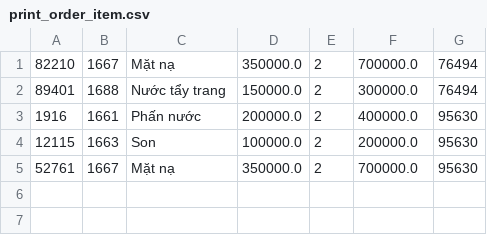
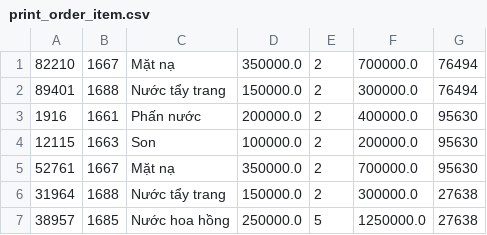
Before and after one commit to lthnhung99/Casestudy_2_Product_Management, a CSV file: Quan_ly_san_pham/src/main/java/data/print_order_item.csv, drawn as a sheet.

```diff
--- a/Quan_ly_san_pham/src/main/java/data/print_order_item.csv
+++ b/Quan_ly_san_pham/src/main/java/data/print_order_item.csv
@@ -5 +5,3 @@
 52761,1667,Mặt nạ,350000.0,2,700000.0,95630
+31964,1688,Nước tẩy trang,150000.0,2,300000.0,27638
+38957,1685,Nước hoa hồng,250000.0,5,1250000.0,27638
```
Also changed, not shown: Quan_ly_san_pham/src/main/java/data/product.csv, Quan_ly_san_pham/src/main/java/data/user.csv, 16 other files.
